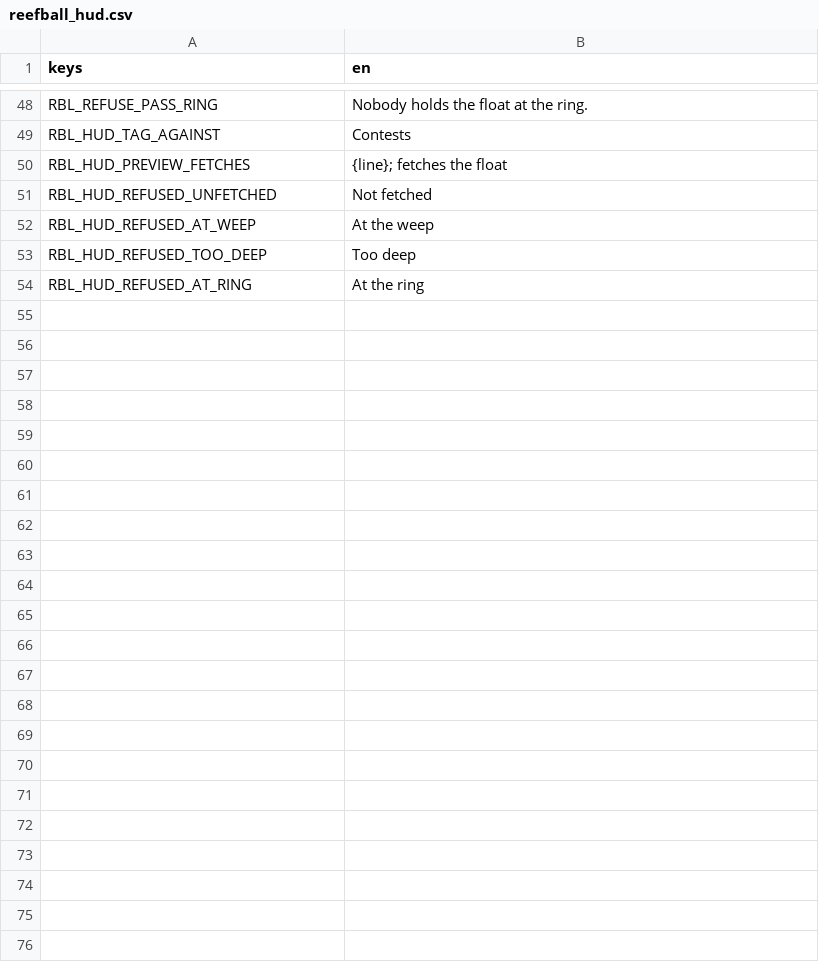
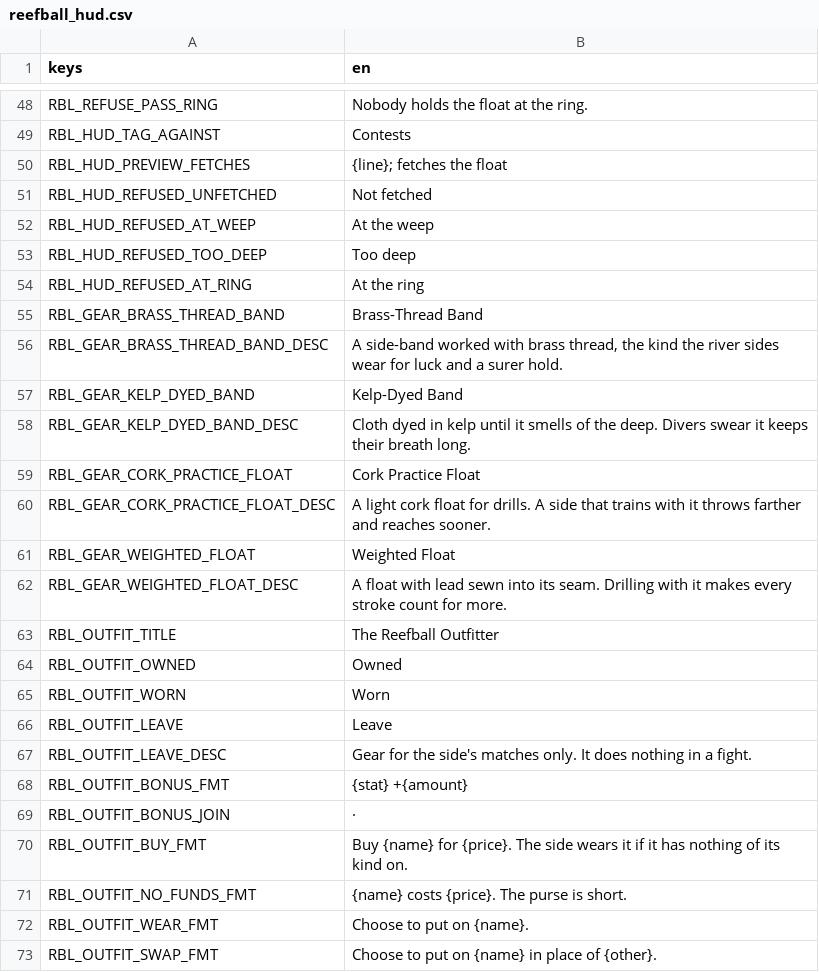
Before and after one commit to LeviticusFigglebottom/ClaudalFantasyX, a CSV file: game/data/loc/reefball_hud.csv, drawn as a sheet; only a part is shown, gaps mark what is left out; the diff covers the shown part only; the diff names each change by its address in the sheet, - before the commit and + after, or states it on an @@ line.

```diff
--- a/game/data/loc/reefball_hud.csv
+++ b/game/data/loc/reefball_hud.csv
+row 55: RBL_GEAR_BRASS_THREAD_BAND | Brass-Thread Band
+row 56: RBL_GEAR_BRASS_THREAD_BAND_DESC | A side-band worked with brass thread, the kind the river sides wear for luck and a surer hold.
+row 57: RBL_GEAR_KELP_DYED_BAND | Kelp-Dyed Band
+row 58: RBL_GEAR_KELP_DYED_BAND_DESC | Cloth dyed in kelp until it smells of the deep. Divers swear it keeps their breath long.
+row 59: RBL_GEAR_CORK_PRACTICE_FLOAT | Cork Practice Float
+row 60: RBL_GEAR_CORK_PRACTICE_FLOAT_DESC | A light cork float for drills. A side that trains with it throws farther and reaches sooner.
+row 61: RBL_GEAR_WEIGHTED_FLOAT | Weighted Float
+row 62: RBL_GEAR_WEIGHTED_FLOAT_DESC | A float with lead sewn into its seam. Drilling with it makes every stroke count for more.
+row 63: RBL_OUTFIT_TITLE | The Reefball Outfitter
+row 64: RBL_OUTFIT_OWNED | Owned
+row 65: RBL_OUTFIT_WORN | Worn
+row 66: RBL_OUTFIT_LEAVE | Leave
+row 67: RBL_OUTFIT_LEAVE_DESC | Gear for the side's matches only. It does nothing in a fight.
+row 68: RBL_OUTFIT_BONUS_FMT | {stat} +{amount}
+row 69: RBL_OUTFIT_BONUS_JOIN | ·
+row 70: RBL_OUTFIT_BUY_FMT | Buy {name} for {price}. The side wears it if it has nothing of its kind on.
+row 71: RBL_OUTFIT_NO_FUNDS_FMT | {name} costs {price}. The purse is short.
+row 72: RBL_OUTFIT_WEAR_FMT | Choose to put on {name}.
+row 73: RBL_OUTFIT_SWAP_FMT | Choose to put on {name} in place of {other}.
```
Also changed, not shown: 13 added rows elsewhere in this file, 26 other files.
